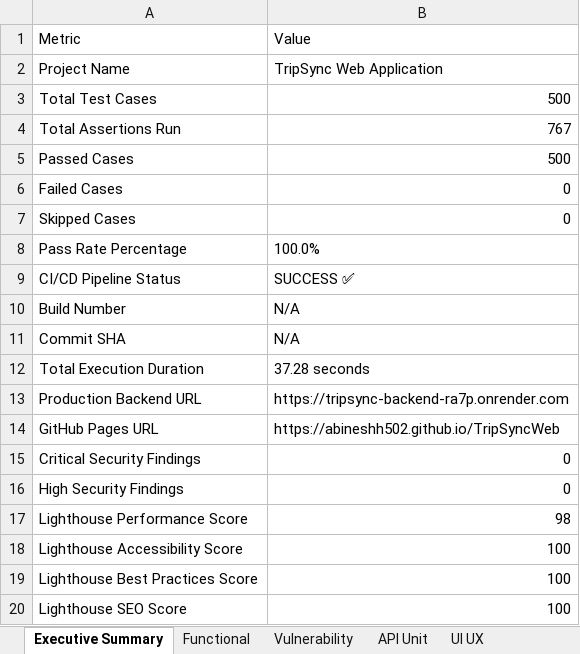
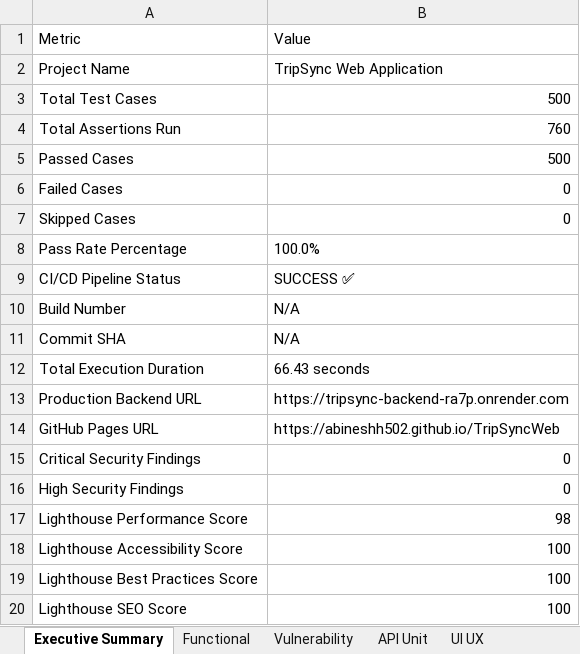
Before and after one commit to abineshh502/TripSyncWeb, an Excel workbook: TripSync_TestReport.xlsx, sheet Executive Summary, drawn as a sheet; values as stored, in another font and other column widths than the file's, no borders; the diff names each change by its address in the sheet, - before the commit and + after, or states it on an @@ line.

```diff
--- a/TripSync_TestReport.xlsx (sheet Executive Summary)
+++ b/TripSync_TestReport.xlsx (sheet Executive Summary)
-B4: 767
+B4: 760
-B12: 37.28 seconds
+B12: 66.43 seconds
```
Also changed, not shown: sheet API Unit, sheet All Results, 5 other files.
